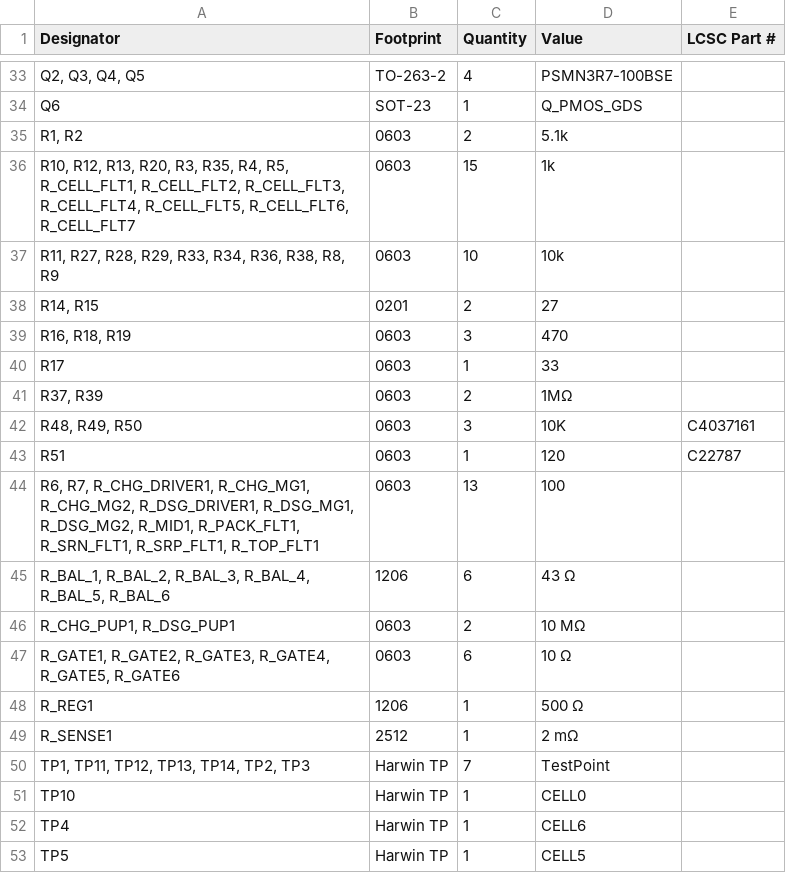
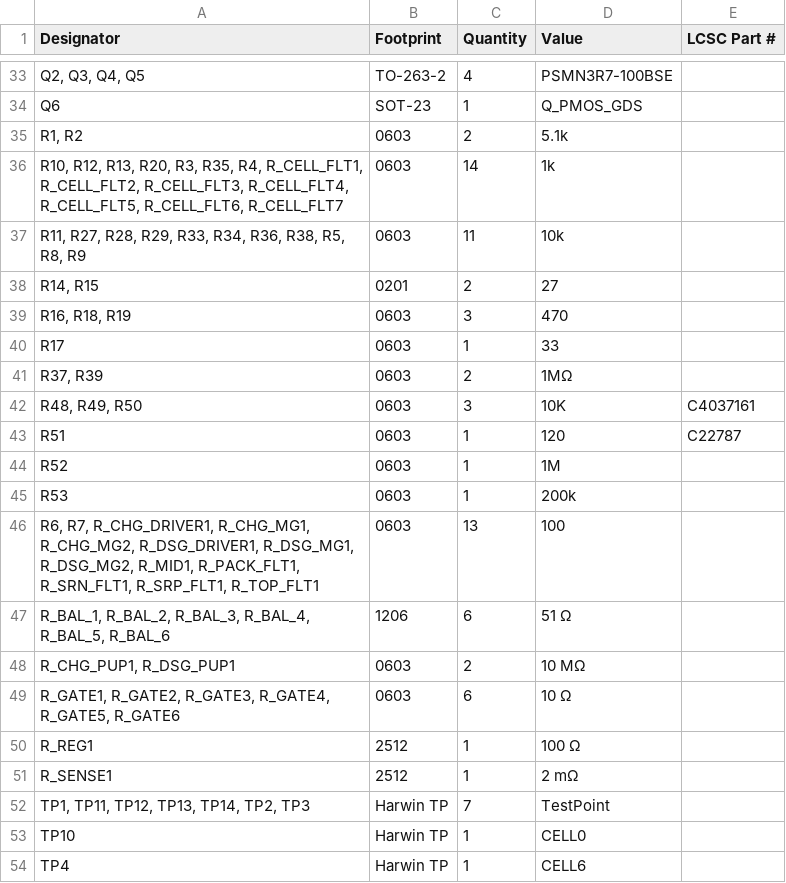
Before and after one commit to a1ejand6o/bms, a CSV file: production/bom.csv, drawn as a sheet; only a part is shown, gaps mark what is left out; the shorter side is filled out with more unchanged rows.

```diff
--- a/production/bom.csv
+++ b/production/bom.csv
@@ -35,4 +35,4 @@ Q6,SOT-23,1,Q_PMOS_GDS,
 "R1, R2",0603,2,5.1k,
-"R10, R12, R13, R20, R3, R35, R4, R5, R_CELL_FLT1, R_CELL_FLT2, R_CELL_FLT3, R_CELL_FLT4, R_CELL_FLT5, R_CELL_FLT6, R_CELL_FLT7",0603,15,1k,
-"R11, R27, R28, R29, R33, R34, R36, R38, R8, R9",0603,10,10k,
+"R10, R12, R13, R20, R3, R35, R4, R_CELL_FLT1, R_CELL_FLT2, R_CELL_FLT3, R_CELL_FLT4, R_CELL_FLT5, R_CELL_FLT6, R_CELL_FLT7",0603,14,1k,
+"R11, R27, R28, R29, R33, R34, R36, R38, R5, R8, R9",0603,11,10k,
 "R14, R15",0201,2,27,
@@ -43,7 +43,9 @@ R17,0603,1,33,
 R51,0603,1,120,C22787
+R52,0603,1,1M,
+R53,0603,1,200k,
 "R6, R7, R_CHG_DRIVER1, R_CHG_MG1, R_CHG_MG2, R_DSG_DRIVER1, R_DSG_MG1, R_DSG_MG2, R_MID1, R_PACK_FLT1, R_SRN_FLT1, R_SRP_FLT1, R_TOP_FLT1",0603,13,100,
-"R_BAL_1, R_BAL_2, R_BAL_3, R_BAL_4, R_BAL_5, R_BAL_6",1206,6,43 Ω,
+"R_BAL_1, R_BAL_2, R_BAL_3, R_BAL_4, R_BAL_5, R_BAL_6",1206,6,51 Ω,
 "R_CHG_PUP1, R_DSG_PUP1",0603,2,10 MΩ,
 "R_GATE1, R_GATE2, R_GATE3, R_GATE4, R_GATE5, R_GATE6",0603,6,10 Ω,
-R_REG1,1206,1,500 Ω,
+R_REG1,2512,1,100 Ω,
 R_SENSE1,2512,1,2 mΩ,
```
Also changed, not shown: BMS.csv, production/designators.csv, 21 other files.
